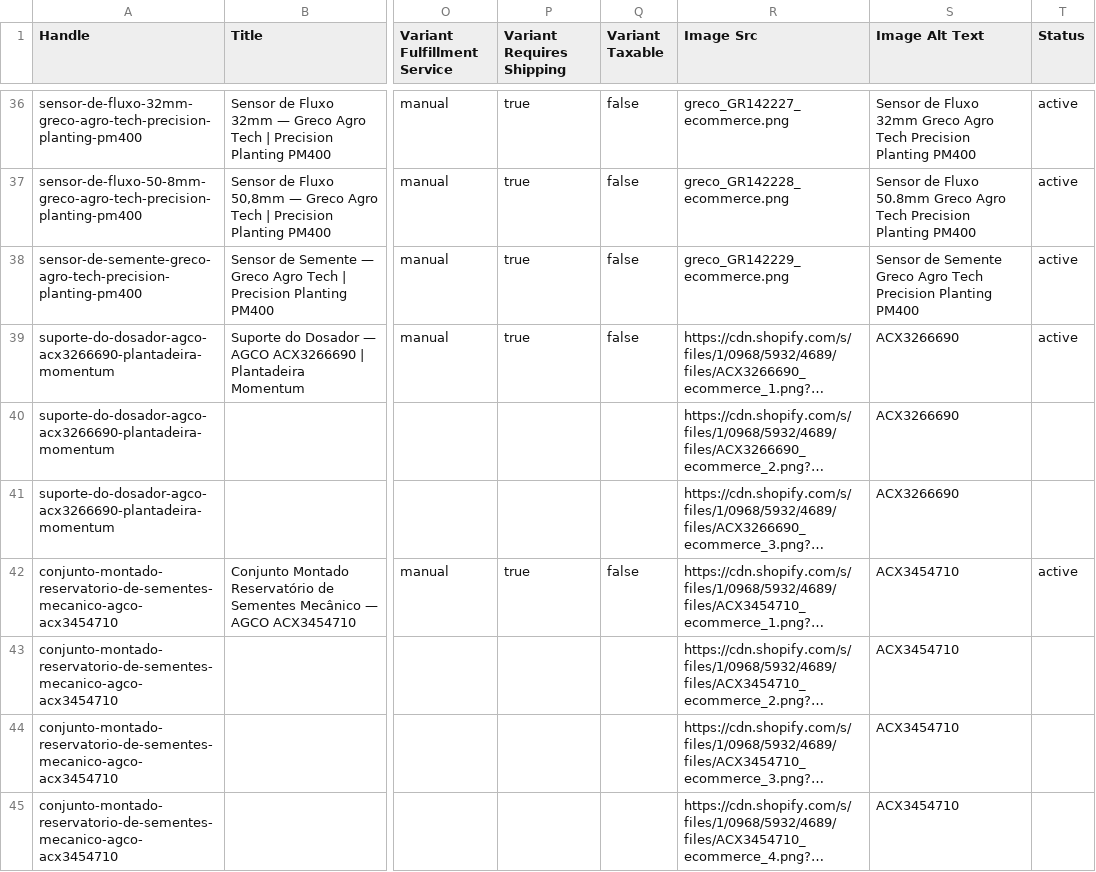
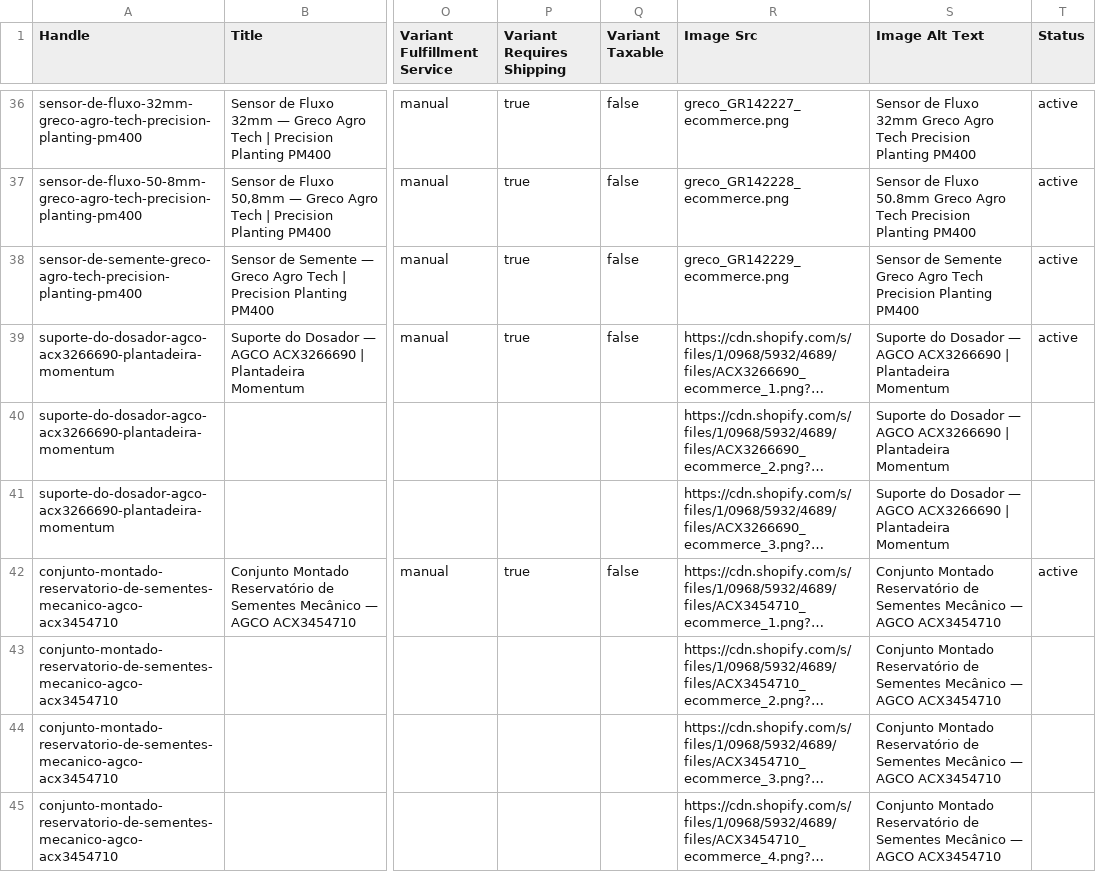
Before and after one commit to agropecaspadrao/shopify-agro-pecas-theme, a CSV file: master_products_import.csv, drawn as a sheet; only a part is shown, gaps mark what is left out; long unchanged cells end in …; the diff covers the shown part only; the diff names each change by its address in the sheet, - before the commit and + after, or states it on an @@ line.

```diff
--- a/master_products_import.csv
+++ b/master_products_import.csv
-S39:S41 (Image Alt Text): ACX3266690
+S39:S41 (Image Alt Text): Suporte do Dosador — AGCO ACX3266690 | Plantadeira Momentum
-S42:S45 (Image Alt Text): ACX3454710
+S42:S45 (Image Alt Text): Conjunto Montado Reservatório de Sementes Mecânico — AGCO ACX3454710
```
Also changed, not shown: 24 edited cells elsewhere in this file.
